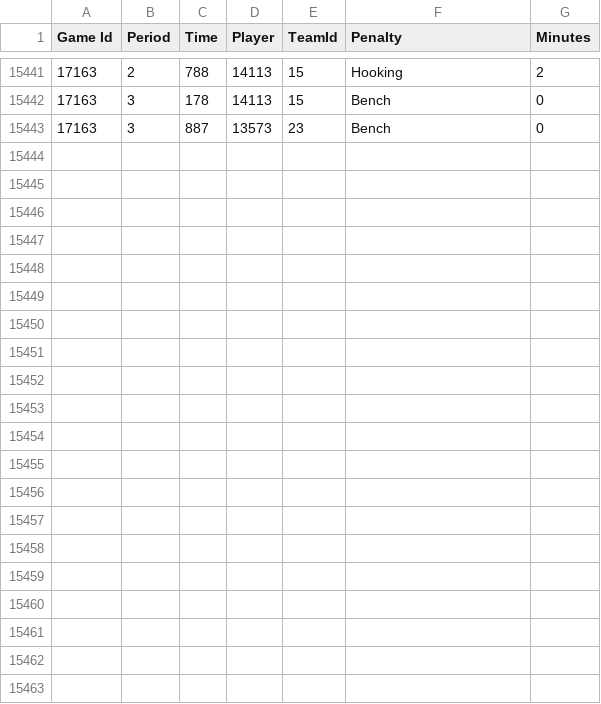
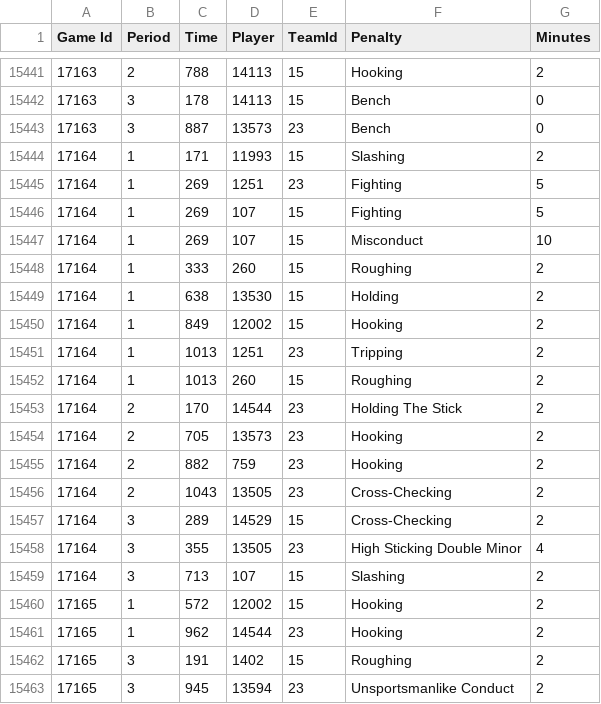
Before and after one commit to BoiledEgg1974/boys-of-winter-hockey-website, a CSV file: data/imports/raw/bowl_cap/boxscore_period_penalties_summary.csv, drawn as a sheet; only a part is shown, gaps mark what is left out; the diff names each change by its address in the sheet, - before the commit and + after, or states it on an @@ line.

```diff
--- a/data/imports/raw/bowl_cap/boxscore_period_penalties_summary.csv
+++ b/data/imports/raw/bowl_cap/boxscore_period_penalties_summary.csv
+row 15444: 17164 | 1 | 171 | 11993 | 15 | Slashing | 2
+row 15445: 17164 | 1 | 269 | 1251 | 23 | Fighting | 5
+row 15446: 17164 | 1 | 269 | 107 | 15 | Fighting | 5
+row 15447: 17164 | 1 | 269 | 107 | 15 | Misconduct | 10
+row 15448: 17164 | 1 | 333 | 260 | 15 | Roughing | 2
+row 15449: 17164 | 1 | 638 | 13530 | 15 | Holding | 2
+row 15450: 17164 | 1 | 849 | 12002 | 15 | Hooking | 2
+row 15451: 17164 | 1 | 1013 | 1251 | 23 | Tripping | 2
+row 15452: 17164 | 1 | 1013 | 260 | 15 | Roughing | 2
+row 15453: 17164 | 2 | 170 | 14544 | 23 | Holding The Stick | 2
+row 15454: 17164 | 2 | 705 | 13573 | 23 | Hooking | 2
+row 15455: 17164 | 2 | 882 | 759 | 23 | Hooking | 2
+row 15456: 17164 | 2 | 1043 | 13505 | 23 | Cross-Checking | 2
+row 15457: 17164 | 3 | 289 | 14529 | 15 | Cross-Checking | 2
+row 15458: 17164 | 3 | 355 | 13505 | 23 | High Sticking Double Minor | 4
+row 15459: 17164 | 3 | 713 | 107 | 15 | Slashing | 2
+row 15460: 17165 | 1 | 572 | 12002 | 15 | Hooking | 2
+row 15461: 17165 | 1 | 962 | 14544 | 23 | Hooking | 2
+row 15462: 17165 | 3 | 191 | 1402 | 15 | Roughing | 2
+row 15463: 17165 | 3 | 945 | 13594 | 23 | Unsportsmanlike Conduct | 2
```
Also changed, not shown: data/imports/raw/bowl_cap/boxscore_period_scoring_summary.csv, data/imports/raw/bowl_cap/player_contract_renewed.csv, 32 other files.
